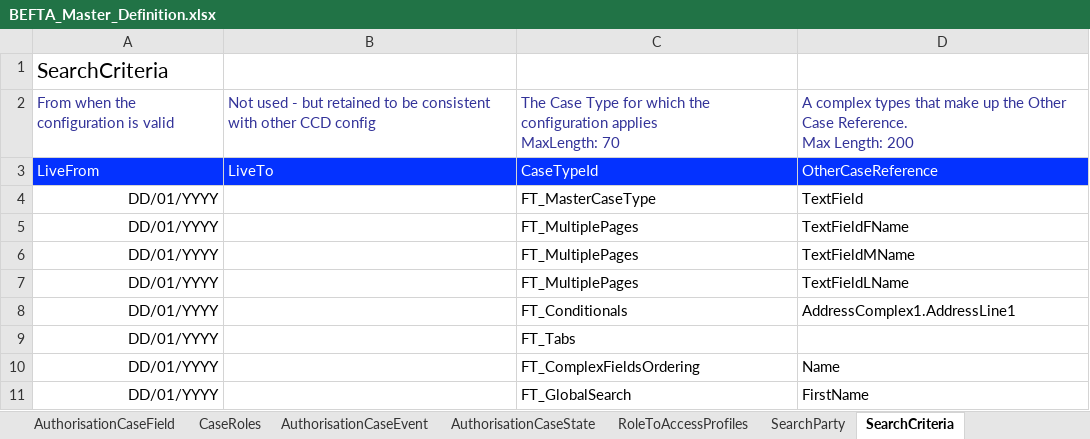
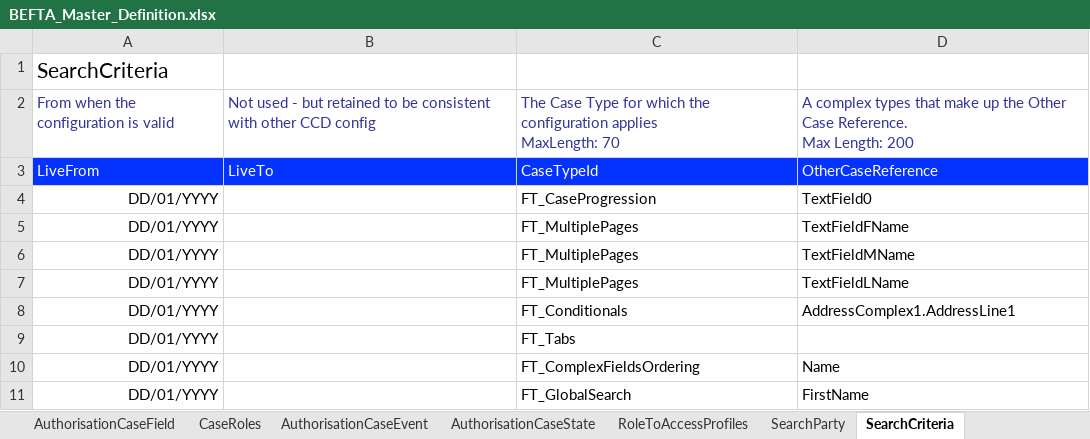
Before and after one commit to hmcts/ccd-test-definitions, an Excel workbook: src/main/resources/uk/gov/hmcts/ccd/test_definitions/excel/BEFTA_Master_Definition.xlsx, sheet SearchCriteria, drawn as a sheet; values as stored, in another font and other column widths than the file's, no borders; the diff names each change by its address in the sheet, - before the commit and + after, or states it on an @@ line.

Commit message:
RDM-12677 Adjust SearchCriteria config
   [RDM-12677](https://tools.hmcts.net/jira/browse/RDM-12677)

Remove `FT_MasterCaseType` from `SearchCriteria` configuration to avoid
 impact on too many data-store functional tests.

```diff
--- a/src/main/resources/uk/gov/hmcts/ccd/test_definitions/excel/BEFTA_Master_Definition.xlsx (sheet SearchCriteria)
+++ b/src/main/resources/uk/gov/hmcts/ccd/test_definitions/excel/BEFTA_Master_Definition.xlsx (sheet SearchCriteria)
-C4: FT_MasterCaseType
+C4: FT_CaseProgression
-D4: TextField
+D4: TextField0
```
Also changed, not shown: 2 other files.
